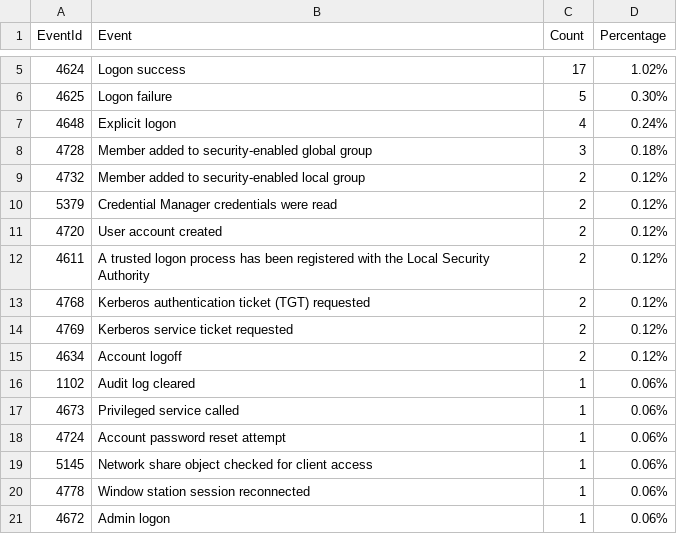
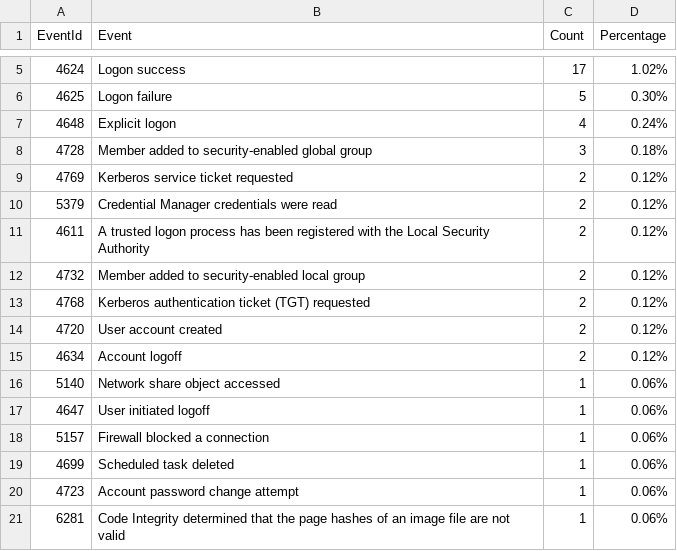
Before and after one commit to fukusuket/InvestigateWindowsLogSetting, a CSV file: security_eid.csv, drawn as a sheet; only a part is shown, gaps mark what is left out.

```diff
--- a/security_eid.csv
+++ b/security_eid.csv
@@ -8,14 +8,14 @@ EventId,Event,Count,Percentage
 4728,Member added to security-enabled global group,3,0.18%
+4769,Kerberos service ticket requested,2,0.12%
+5379,Credential Manager credentials were read,2,0.12%
+4611,A trusted logon process has been registered with the Local Security Authority,2,0.12%
 4732,Member added to security-enabled local group,2,0.12%
-5379,Credential Manager credentials were read,2,0.12%
+4768,Kerberos authentication ticket (TGT) requested,2,0.12%
 4720,User account created,2,0.12%
-4611,A trusted logon process has been registered with the Local Security Authority,2,0.12%
-4768,Kerberos authentication ticket (TGT) requested,2,0.12%
-4769,Kerberos service ticket requested,2,0.12%
 4634,Account logoff,2,0.12%
-1102,Audit log cleared,1,0.06%
-4673,Privileged service called,1,0.06%
-4724,Account password reset attempt,1,0.06%
-5145,Network share object checked for client access,1,0.06%
-4778,Window station session reconnected,1,0.06%
-4672,Admin logon,1,0.06%
+5140,Network share object accessed,1,0.06%
+4647,User initiated logoff,1,0.06%
+5157,Firewall blocked a connection,1,0.06%
+4699,Scheduled task deleted,1,0.06%
+4723,Account password change attempt,1,0.06%
+6281,Code Integrity determined that the page hashes of an image file are not valid ,1,0.06%
```
Also changed, not shown: sigma_eid.csv, 2 other files.
